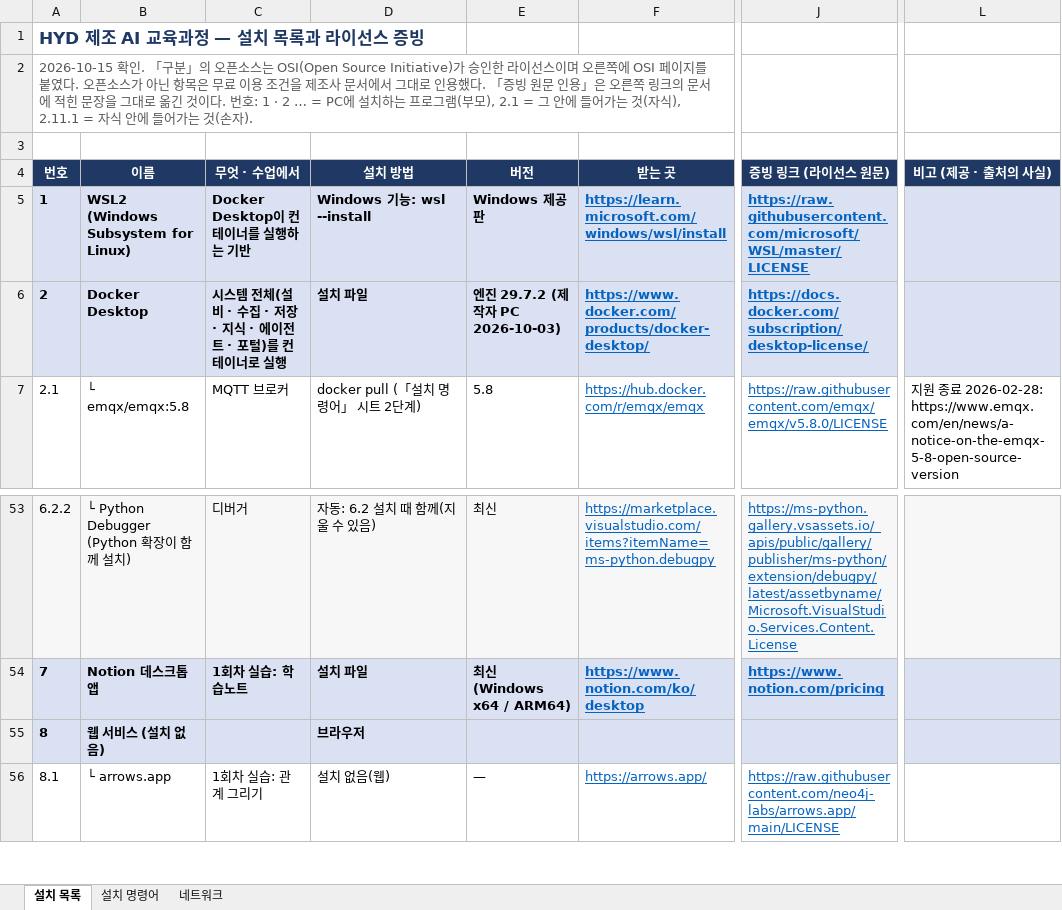
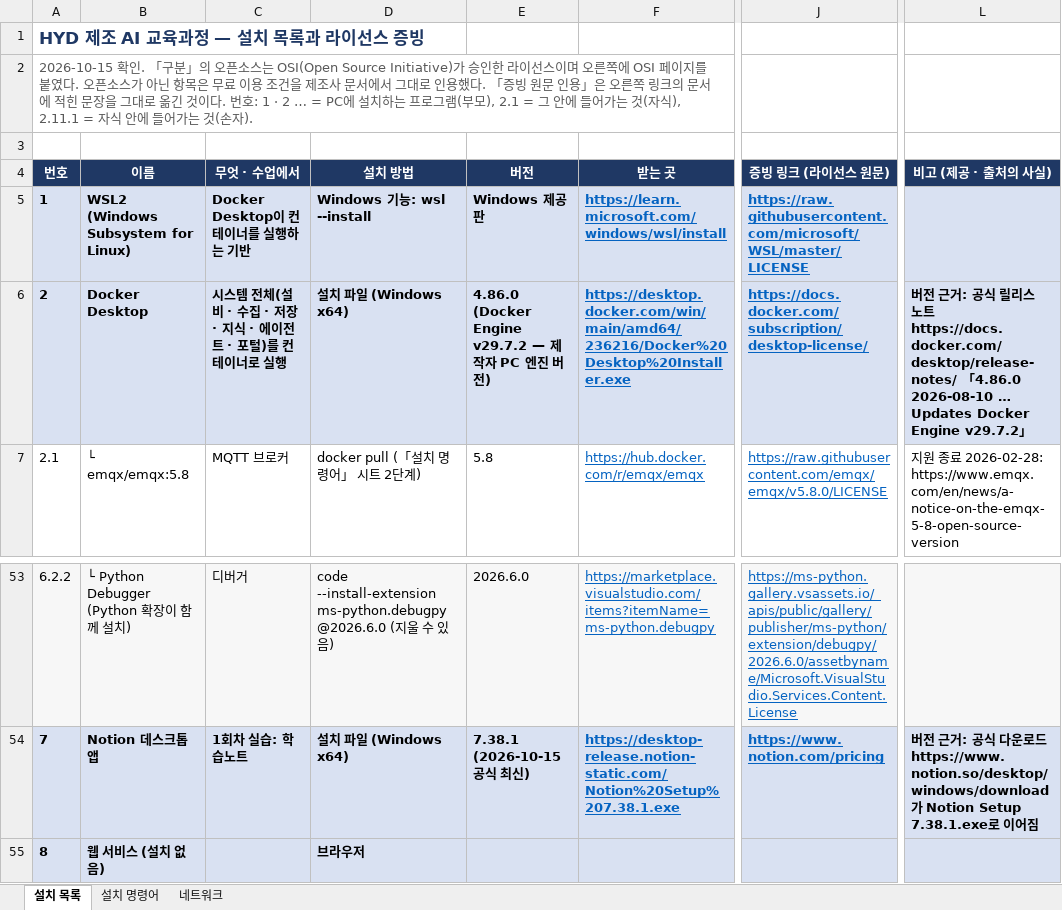
Before and after one commit to uengine-oss/hyd-iot-edu, an Excel workbook: 산출물/설치/HYD_교육_설치목록_라이선스.xlsx, sheet 설치 목록, drawn as a sheet; only a part is shown, gaps mark what is left out; the shorter side is filled out with more unchanged rows; values as stored, in another font and other column widths than the file's, no borders; the diff covers the shown part only; the diff names each change by its address in the sheet, - before the commit and + after, or states it on an @@ line.

```diff
--- a/산출물/설치/HYD_교육_설치목록_라이선스.xlsx (sheet 설치 목록)
+++ b/산출물/설치/HYD_교육_설치목록_라이선스.xlsx (sheet 설치 목록)
-D6 (설치 방법): 설치 파일
+D6 (설치 방법): 설치 파일 (Windows x64)
-E6 (버전): 엔진 29.7.2 (제작자 PC 2026-10-03)
+E6 (버전): 4.86.0 (Docker Engine v29.7.2 — 제작자 PC 엔진 버전)
-F6 (받는 곳): https://www.docker.com/products/docker-desktop/
+F6 (받는 곳): https://desktop.docker.com/win/main/amd64/236216/Docker%20Desktop%20Installer.exe
-L6 (비고 (제공 · 출처의 사실)): (empty)
+L6 (비고 (제공 · 출처의 사실)): 버전 근거: 공식 릴리스 노트 https://docs.docker.com/desktop/release-notes/ 「4.86.0 2026-08-10 … Updates Docker Engine v29.7.2」
-D53 (설치 방법): 자동: 6.2 설치 때 함께(지울 수 있음)
+D53 (설치 방법): code --install-extension ms-python.debugpy@2026.6.0 (지울 수 있음)
-E53 (버전): 최신
+E53 (버전): 2026.6.0
-J53 (증빙 링크 (라이선스 원문)): https://ms-python.gallery.vsassets.io/_apis/public/gallery/publisher/ms-python/extension/debugpy/latest/assetbyname/Microsoft.VisualStudio.Services.Content.License
+J53 (증빙 링크 (라이선스 원문)): https://ms-python.gallery.vsassets.io/_apis/public/gallery/publisher/ms-python/extension/debugpy/2026.6.0/assetbyname/Microsoft.VisualStudio.Services.Content.License
-D54 (설치 방법): 설치 파일
+D54 (설치 방법): 설치 파일 (Windows x64)
-E54 (버전): 최신 (Windows x64 / ARM64)
+E54 (버전): 7.38.1 (2026-10-15 공식 최신)
-F54 (받는 곳): https://www.notion.com/ko/desktop
+F54 (받는 곳): https://desktop-release.notion-static.com/Notion%20Setup%207.38.1.exe
-L54 (비고 (제공 · 출처의 사실)): (empty)
+L54 (비고 (제공 · 출처의 사실)): 버전 근거: 공식 다운로드 https://www.notion.so/desktop/windows/download 가 Notion Setup 7.38.1.exe로 이어짐
```
Also changed, not shown: 31 edited cells elsewhere in this sheet, sheet 설치 명령어.
